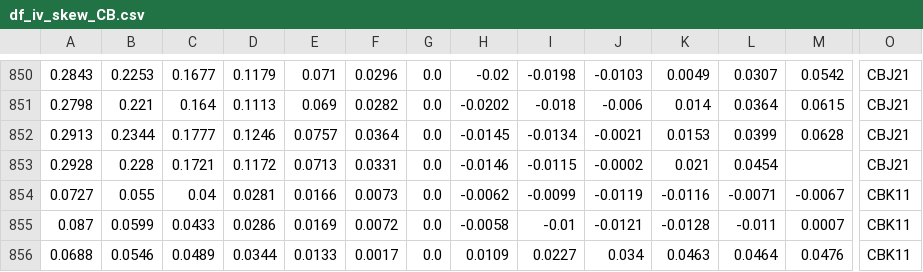
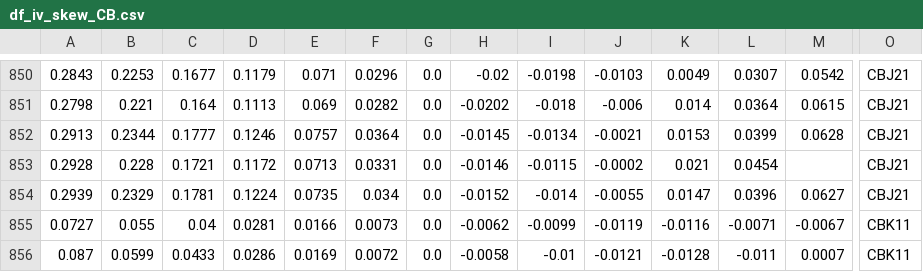
Before and after one commit to bgithub1/volgrid, a CSV file: volgrid/df_iv_skew_CB.csv, drawn as a sheet; only a part is shown, gaps mark what is left out; the shorter side is filled out with more unchanged rows; rows hold the shown columns only; the diff names each change by its address in the sheet, - before the commit and + after, or states it on an @@ line.

```diff
--- a/volgrid/df_iv_skew_CB.csv
+++ b/volgrid/df_iv_skew_CB.csv
+row 854: 0.2939 | 0.2329 | 0.1781 | 0.1224 | 0.0735 | 0.034 | 0.0 | -0.0152 | -0.014 | -0.0055 | 0.0147 | 0.0396 | 0.0627 | CBJ21
```
Also changed, not shown: volgrid/df_cash_futures_CL.csv, volgrid/df_cash_futures_ES.csv, 9 other files.
